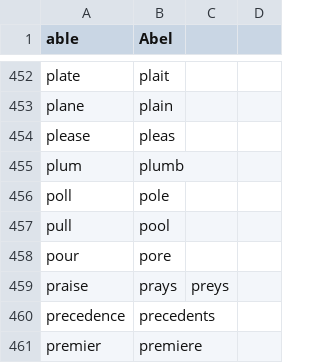
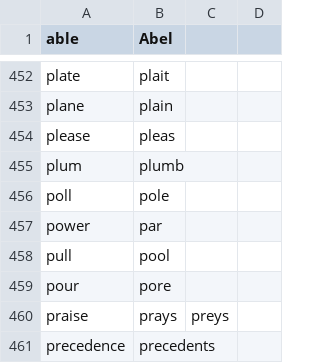
Before and after one commit to MartinRykfors/knausj_talon, a CSV file: core/homophones/homophones.csv, drawn as a sheet; only a part is shown, gaps mark what is left out; the shorter side is filled out with more unchanged rows; the diff names each change by its address in the sheet, - before the commit and + after, or states it on an @@ line.

Commit message:
Add homophone `power,par`

```diff
--- a/core/homophones/homophones.csv
+++ b/core/homophones/homophones.csv
+row 457: power | par
```
